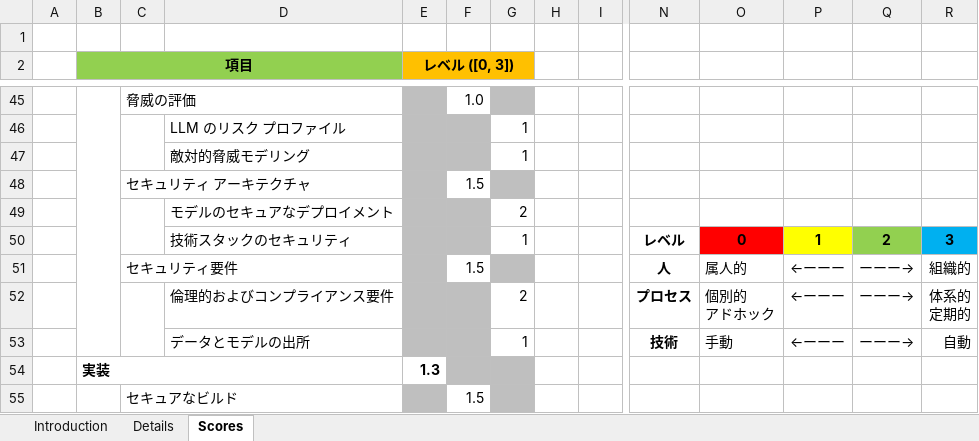
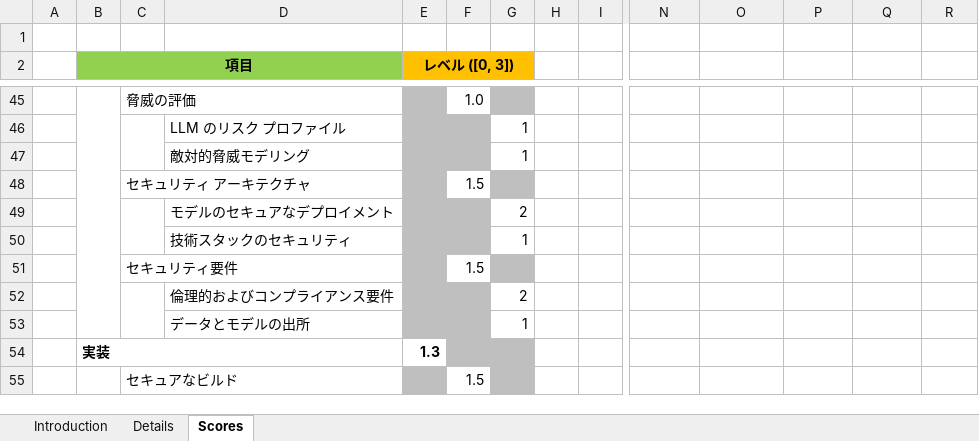
Before and after one commit to dsk-imgw/owasp-genai-security-ja, an Excel workbook: ai-maturity-assessment/AIMA_0.20250529.xlsx, sheet Scores, drawn as a sheet; only a part is shown, gaps mark what is left out; values as stored, in another font and other column widths than the file's, no borders; charts and pictures not drawn; removed rows and columns are numbered as before the commit, all else as after; rows hold the shown columns only; ↵ is a line break in a cell; the diff names each change by its address in the sheet, - before the commit and + after, or states it on an @@ line.

Commit message:
Add files via upload

```diff
--- a/ai-maturity-assessment/AIMA_0.20250529.xlsx (sheet Scores)
+++ b/ai-maturity-assessment/AIMA_0.20250529.xlsx (sheet Scores)
-row 50:  |  |  | 技術スタックのセキュリティ |  |  | 1 |  |  | レベル | 0 | 1 | 2 | 3
-row 51:  |  | セキュリティ要件 |  |  | 1.5 |  |  |  | 人 | 属人的 | ←ーーー | ーーー→ | 組織的
-row 52:  |  |  | 倫理的およびコンプライアンス要件 |  |  | 2 |  |  | プロセス | 個別的 ↵ アドホック | ←ーーー | ーーー→ | 体系的 ↵ 定期的
-row 53:  |  |  | データとモデルの出所 |  |  | 1 |  |  | 技術 | 手動 | ←ーーー | ーーー→ | 自動
+row 50:  |  |  | 技術スタックのセキュリティ |  |  | 1
+row 51:  |  | セキュリティ要件 |  |  | 1.5
+row 52:  |  |  | 倫理的およびコンプライアンス要件 |  |  | 2
+row 53:  |  |  | データとモデルの出所 |  |  | 1
```
Also changed, not shown: charts or pictures.
